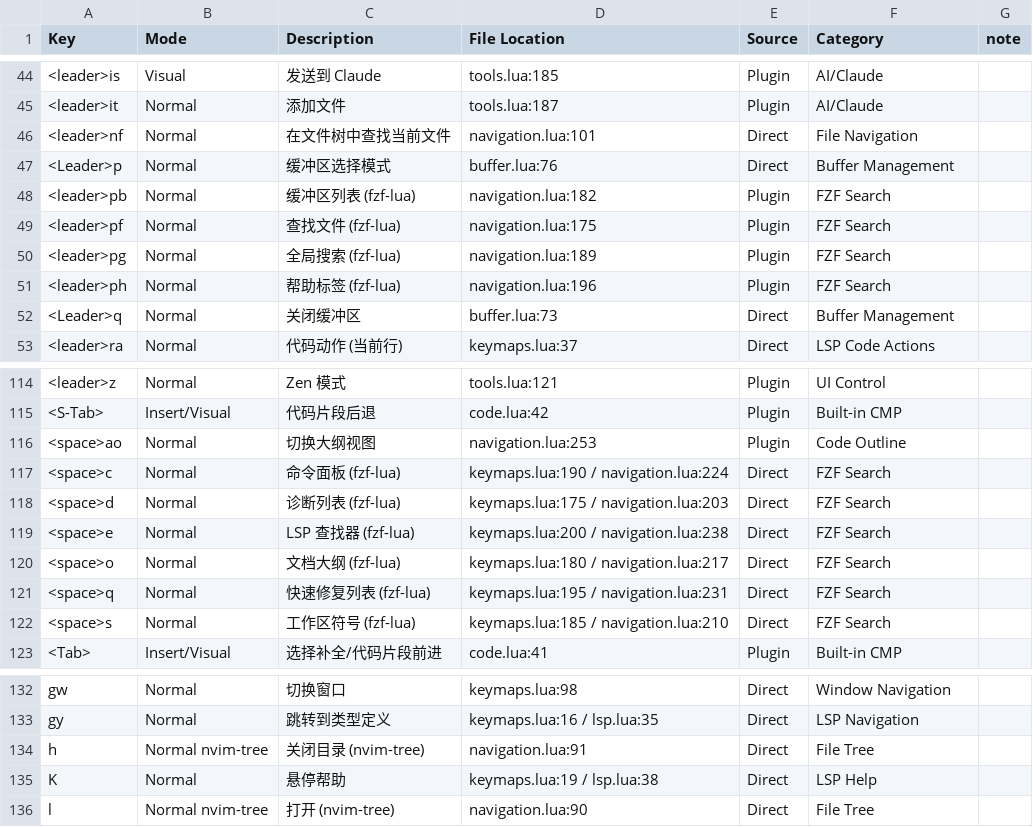
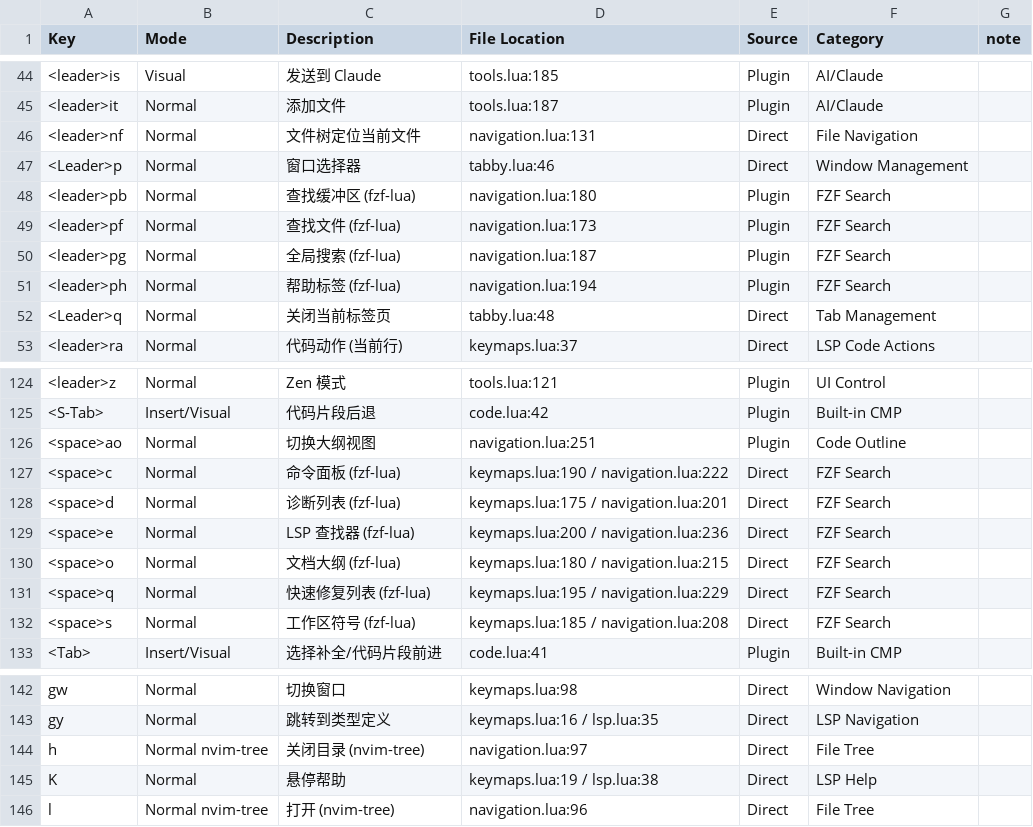
Before and after one commit to StrayDragon/Mine0Vim, a CSV file: NeoVimLua/keymap.csv, drawn as a sheet; only a part is shown, gaps mark what is left out; the diff covers the shown part only.

Commit message:
feat(neovimlua): use tabby replace barbar for tab management

```diff
--- a/NeoVimLua/keymap.csv
+++ b/NeoVimLua/keymap.csv
@@ -45,9 +45,9 @@ Key,Mode,Description,File Location,Source,Category,note
 <leader>it,Normal,添加文件,tools.lua:187,Plugin,AI/Claude,
-<leader>nf,Normal,在文件树中查找当前文件,navigation.lua:101,Direct,File Navigation,
-<Leader>p,Normal,缓冲区选择模式,buffer.lua:76,Direct,Buffer Management,
-<leader>pb,Normal,缓冲区列表 (fzf-lua),navigation.lua:182,Plugin,FZF Search,
-<leader>pf,Normal,查找文件 (fzf-lua),navigation.lua:175,Plugin,FZF Search,
-<leader>pg,Normal,全局搜索 (fzf-lua),navigation.lua:189,Plugin,FZF Search,
-<leader>ph,Normal,帮助标签 (fzf-lua),navigation.lua:196,Plugin,FZF Search,
-<Leader>q,Normal,关闭缓冲区,buffer.lua:73,Direct,Buffer Management,
+<leader>nf,Normal,文件树定位当前文件,navigation.lua:131,Direct,File Navigation,
+<Leader>p,Normal,窗口选择器,tabby.lua:46,Direct,Window Management,
+<leader>pb,Normal,查找缓冲区 (fzf-lua),navigation.lua:180,Plugin,FZF Search,
+<leader>pf,Normal,查找文件 (fzf-lua),navigation.lua:173,Plugin,FZF Search,
+<leader>pg,Normal,全局搜索 (fzf-lua),navigation.lua:187,Plugin,FZF Search,
+<leader>ph,Normal,帮助标签 (fzf-lua),navigation.lua:194,Plugin,FZF Search,
+<Leader>q,Normal,关闭当前标签页,tabby.lua:48,Direct,Tab Management,
 <leader>ra,Normal,代码动作 (当前行),keymaps.lua:37,Direct,LSP Code Actions,
@@ -115,9 +125,9 @@ Key,Mode,Description,File Location,Source,Category,note
 <S-Tab>,Insert/Visual,代码片段后退,code.lua:42,Plugin,Built-in CMP,
-<space>ao,Normal,切换大纲视图,navigation.lua:253,Plugin,Code Outline,
-<space>c,Normal,命令面板 (fzf-lua),keymaps.lua:190 / navigation.lua:224,Direct,FZF Search,
-<space>d,Normal,诊断列表 (fzf-lua),keymaps.lua:175 / navigation.lua:203,Direct,FZF Search,
-<space>e,Normal,LSP 查找器 (fzf-lua),keymaps.lua:200 / navigation.lua:238,Direct,FZF Search,
-<space>o,Normal,文档大纲 (fzf-lua),keymaps.lua:180 / navigation.lua:217,Direct,FZF Search,
-<space>q,Normal,快速修复列表 (fzf-lua),keymaps.lua:195 / navigation.lua:231,Direct,FZF Search,
-<space>s,Normal,工作区符号 (fzf-lua),keymaps.lua:185 / navigation.lua:210,Direct,FZF Search,
+<space>ao,Normal,切换大纲视图,navigation.lua:251,Plugin,Code Outline,
+<space>c,Normal,命令面板 (fzf-lua),keymaps.lua:190 / navigation.lua:222,Direct,FZF Search,
+<space>d,Normal,诊断列表 (fzf-lua),keymaps.lua:175 / navigation.lua:201,Direct,FZF Search,
+<space>e,Normal,LSP 查找器 (fzf-lua),keymaps.lua:200 / navigation.lua:236,Direct,FZF Search,
+<space>o,Normal,文档大纲 (fzf-lua),keymaps.lua:180 / navigation.lua:215,Direct,FZF Search,
+<space>q,Normal,快速修复列表 (fzf-lua),keymaps.lua:195 / navigation.lua:229,Direct,FZF Search,
+<space>s,Normal,工作区符号 (fzf-lua),keymaps.lua:185 / navigation.lua:208,Direct,FZF Search,
 <Tab>,Insert/Visual,选择补全/代码片段前进,code.lua:41,Plugin,Built-in CMP,
@@ -133,4 +143,4 @@ gw,Normal,切换窗口,keymaps.lua:98,Direct,Window Navigation,
 gy,Normal,跳转到类型定义,keymaps.lua:16 / lsp.lua:35,Direct,LSP Navigation,
-h,Normal nvim-tree,关闭目录 (nvim-tree),navigation.lua:91,Direct,File Tree,
+h,Normal nvim-tree,关闭目录 (nvim-tree),navigation.lua:97,Direct,File Tree,
 K,Normal,悬停帮助,keymaps.lua:19 / lsp.lua:38,Direct,LSP Help,
-l,Normal nvim-tree,打开 (nvim-tree),navigation.lua:90,Direct,File Tree,
+l,Normal nvim-tree,打开 (nvim-tree),navigation.lua:96,Direct,File Tree,
```
Also changed, not shown: 10 added rows and 30 edited cells elsewhere in this file, 4 other files.
